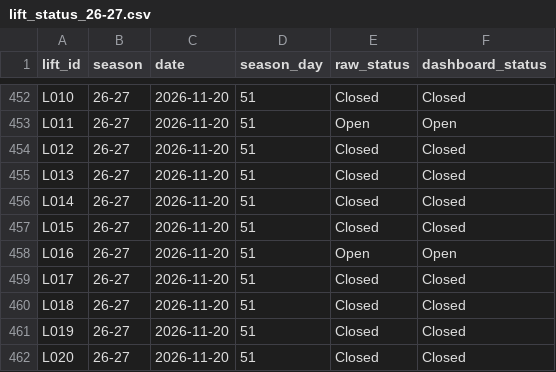
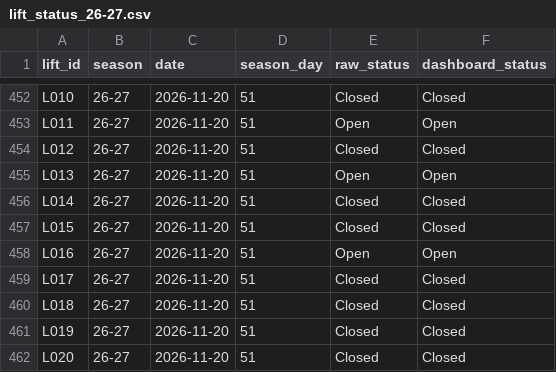
Before and after one commit to carneyam/keystone-terrain-dashboard, a CSV file: data/lift_status_26-27.csv, drawn as a sheet; only a part is shown, gaps mark what is left out.

```diff
--- a/data/lift_status_26-27.csv
+++ b/data/lift_status_26-27.csv
@@ -454,3 +454,3 @@ L011,26-27,2026-11-20,51,Open,Open
 L012,26-27,2026-11-20,51,Closed,Closed
-L013,26-27,2026-11-20,51,Closed,Closed
+L013,26-27,2026-11-20,51,Open,Open
 L014,26-27,2026-11-20,51,Closed,Closed
```
